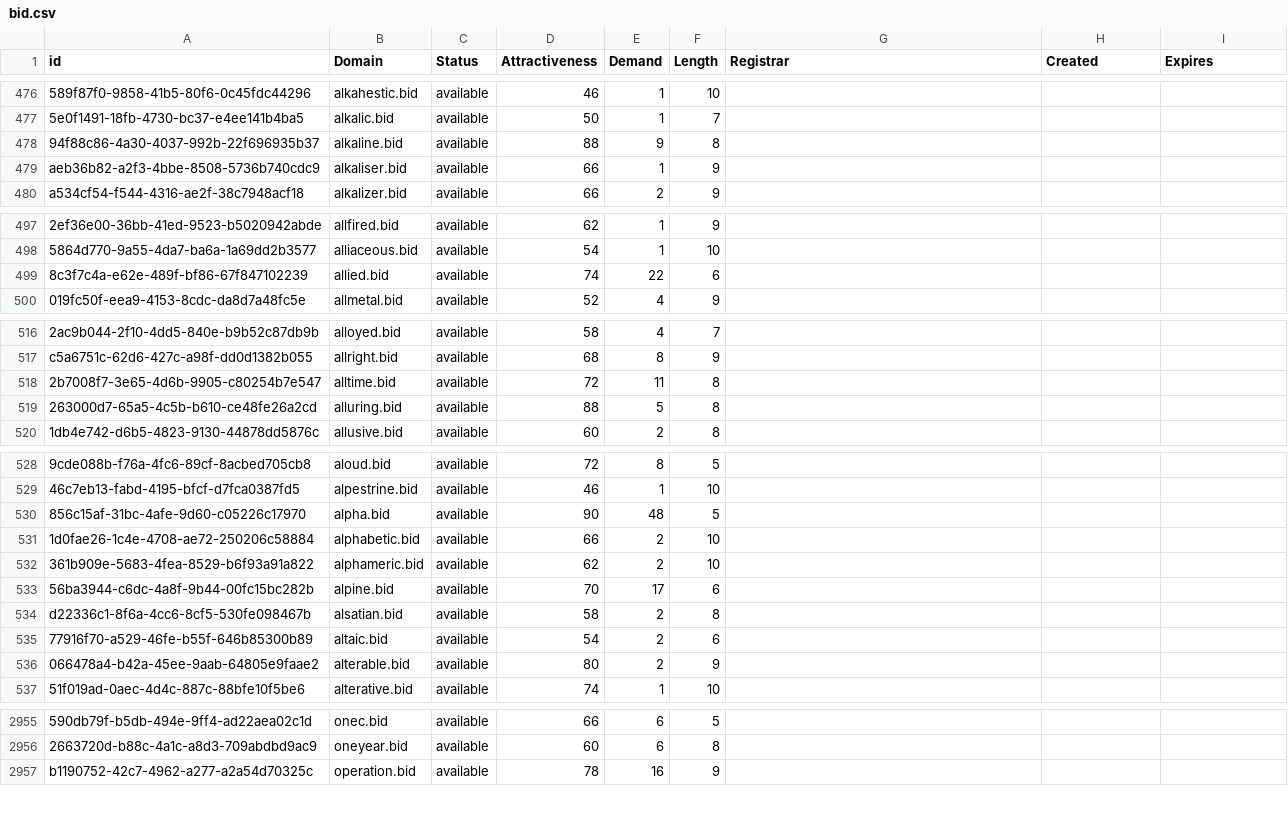
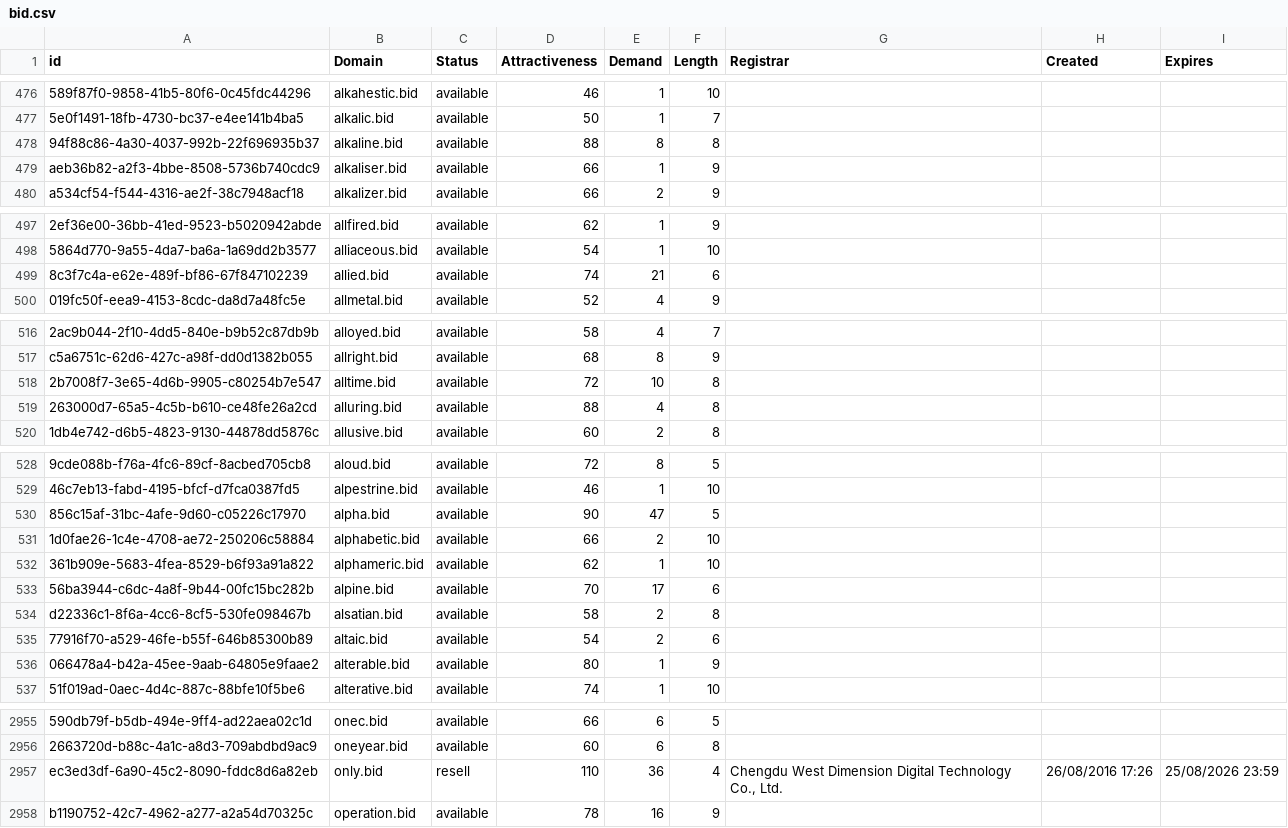
Before and after one commit to UniqueDomains/bid-oneword-domains, a CSV file: bid.csv, drawn as a sheet; only a part is shown, gaps mark what is left out; the diff covers the shown part only; the diff names each change by its address in the sheet, - before the commit and + after, or states it on an @@ line.

Commit message:
Domains update

```diff
--- a/bid.csv
+++ b/bid.csv
-E478 (Demand): 9
+E478 (Demand): 8
-E499 (Demand): 22
+E499 (Demand): 21
-E518 (Demand): 11
+E518 (Demand): 10
-E519 (Demand): 5
+E519 (Demand): 4
-E530 (Demand): 48
+E530 (Demand): 47
-E532 (Demand): 2
+E532 (Demand): 1
-E536 (Demand): 2
+E536 (Demand): 1
+row 2957: ec3ed3df-6a90-45c2-8090-fddc8d6a82eb | only.bid | resell | 110 | 36 | 4 | Chengdu West Dimension Digital Technology Co., Ltd. | 26/08/2016 17:26 | 25/08/2026 23:59
```
Also changed, not shown: 11 edited cells elsewhere in this file, 2 other files.
